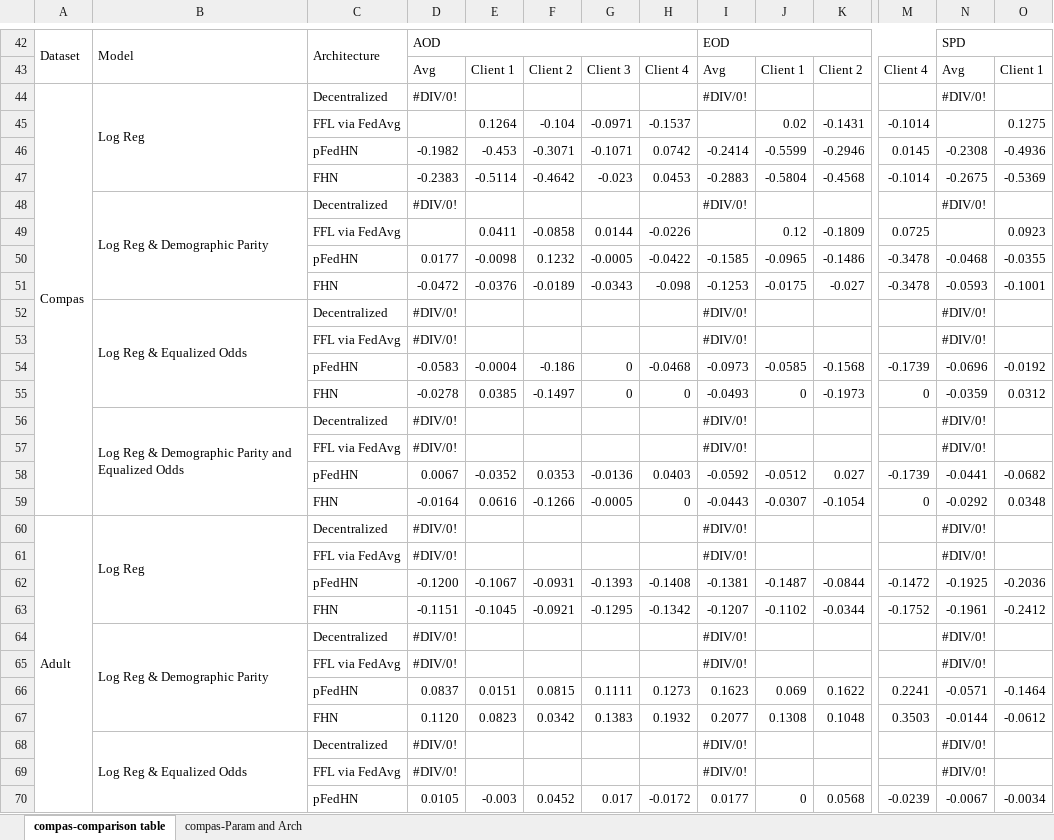
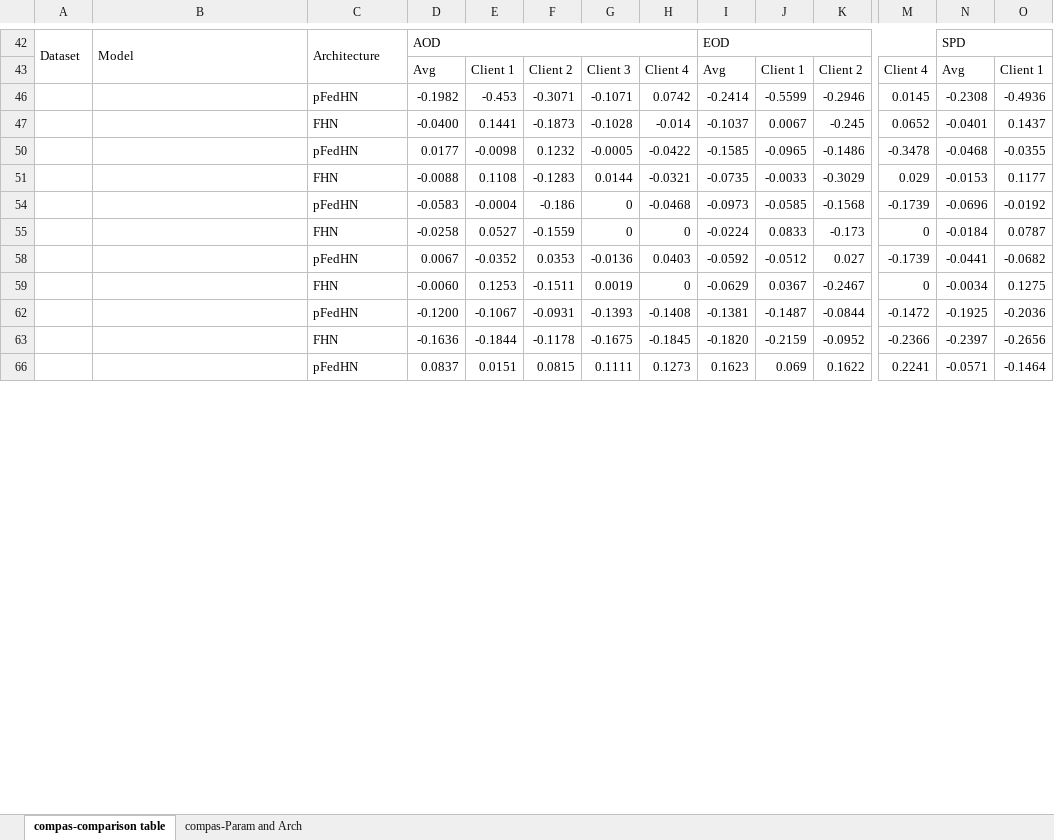
Before and after one commit to alycia-noel/Robust-PFL-Under-Fairness-Heterogeneity, an Excel workbook: experiments/all_results.xlsx, sheet compas-comparison table, drawn as a sheet; only a part is shown, gaps mark what is left out; values as stored, in another font and other column widths than the file's, no cell formats; removed rows and columns are numbered as before the commit, all else as after; rows hold the shown columns only; the diff covers the shown part only; the diff names each change by its address in the sheet, - before the commit and + after, or states it on an @@ line.

```diff
--- a/experiments/all_results.xlsx (sheet compas-comparison table)
+++ b/experiments/all_results.xlsx (sheet compas-comparison table)
-row 44: Compas | Log Reg | Decentralized | #DIV/0! |  |  |  |  | #DIV/0! |  |  |  | #DIV/0!
-row 45:  |  | FFL via FedAvg |  | 0.1264 | -0.104 | -0.0971 | -0.1537 |  | 0.02 | -0.1431 | -0.1014 |  | 0.1275
-row 47:  |  | FHN | -0.2383 | -0.5114 | -0.4642 | -0.023 | 0.0453 | -0.2883 | -0.5804 | -0.4568 | -0.1014 | -0.2675 | -0.5369
-row 48:  | Log Reg & Demographic Parity | Decentralized | #DIV/0! |  |  |  |  | #DIV/0! |  |  |  | #DIV/0!
-row 49:  |  | FFL via FedAvg |  | 0.0411 | -0.0858 | 0.0144 | -0.0226 |  | 0.12 | -0.1809 | 0.0725 |  | 0.0923
+row 47:  |  | FHN | -0.0400 | 0.1441 | -0.1873 | -0.1028 | -0.014 | -0.1037 | 0.0067 | -0.245 | 0.0652 | -0.0401 | 0.1437
-row 51:  |  | FHN | -0.0472 | -0.0376 | -0.0189 | -0.0343 | -0.098 | -0.1253 | -0.0175 | -0.027 | -0.3478 | -0.0593 | -0.1001
-row 52:  | Log Reg & Equalized Odds | Decentralized | #DIV/0! |  |  |  |  | #DIV/0! |  |  |  | #DIV/0!
@@ row 53 hidden:  |  | FFL via FedAvg | #DIV/0! |  |  |  |  | #DIV/0! |  |  |  | #DIV/0! @@
+row 51:  |  | FHN | -0.0088 | 0.1108 | -0.1283 | 0.0144 | -0.0321 | -0.0735 | -0.0033 | -0.3029 | 0.029 | -0.0153 | 0.1177
-row 55:  |  | FHN | -0.0278 | 0.0385 | -0.1497 | 0 | 0 | -0.0493 | 0 | -0.1973 | 0 | -0.0359 | 0.0312
-row 56:  | Log Reg & Demographic Parity and Equalized Odds | Decentralized | #DIV/0! |  |  |  |  | #DIV/0! |  |  |  | #DIV/0!
@@ row 57 hidden:  |  | FFL via FedAvg | #DIV/0! |  |  |  |  | #DIV/0! |  |  |  | #DIV/0! @@
+row 55:  |  | FHN | -0.0258 | 0.0527 | -0.1559 | 0 | 0 | -0.0224 | 0.0833 | -0.173 | 0 | -0.0184 | 0.0787
-row 59:  |  | FHN | -0.0164 | 0.0616 | -0.1266 | -0.0005 | 0 | -0.0443 | -0.0307 | -0.1054 | 0 | -0.0292 | 0.0348
-row 60: Adult | Log Reg | Decentralized | #DIV/0! |  |  |  |  | #DIV/0! |  |  |  | #DIV/0!
@@ row 61 hidden:  |  | FFL via FedAvg | #DIV/0! |  |  |  |  | #DIV/0! |  |  |  | #DIV/0! @@
+row 59:  |  | FHN | -0.0060 | 0.1253 | -0.1511 | 0.0019 | 0 | -0.0629 | 0.0367 | -0.2467 | 0 | -0.0034 | 0.1275
-row 63:  |  | FHN | -0.1151 | -0.1045 | -0.0921 | -0.1295 | -0.1342 | -0.1207 | -0.1102 | -0.0344 | -0.1752 | -0.1961 | -0.2412
-row 64:  | Log Reg & Demographic Parity | Decentralized | #DIV/0! |  |  |  |  | #DIV/0! |  |  |  | #DIV/0!
@@ row 65 hidden:  |  | FFL via FedAvg | #DIV/0! |  |  |  |  | #DIV/0! |  |  |  | #DIV/0! @@
+row 63:  |  | FHN | -0.1636 | -0.1844 | -0.1178 | -0.1675 | -0.1845 | -0.1820 | -0.2159 | -0.0952 | -0.2366 | -0.2397 | -0.2656
-row 67:  |  | FHN | 0.1120 | 0.0823 | 0.0342 | 0.1383 | 0.1932 | 0.2077 | 0.1308 | 0.1048 | 0.3503 | -0.0144 | -0.0612
-row 68:  | Log Reg & Equalized Odds | Decentralized | #DIV/0! |  |  |  |  | #DIV/0! |  |  |  | #DIV/0!
@@ row 69 hidden:  |  | FFL via FedAvg | #DIV/0! |  |  |  |  | #DIV/0! |  |  |  | #DIV/0! @@
-row 70:  |  | pFedHN | 0.0105 | -0.003 | 0.0452 | 0.017 | -0.0172 | 0.0177 | 0 | 0.0568 | -0.0239 | -0.0067 | -0.0034
```
Also changed, not shown: 15 added rows, 24 removed rows, 7 hidden or unhidden rows and 1 edited cell elsewhere in this sheet, sheet compas-Param and Arch, cell formats, hidden cells, 30 other files.
